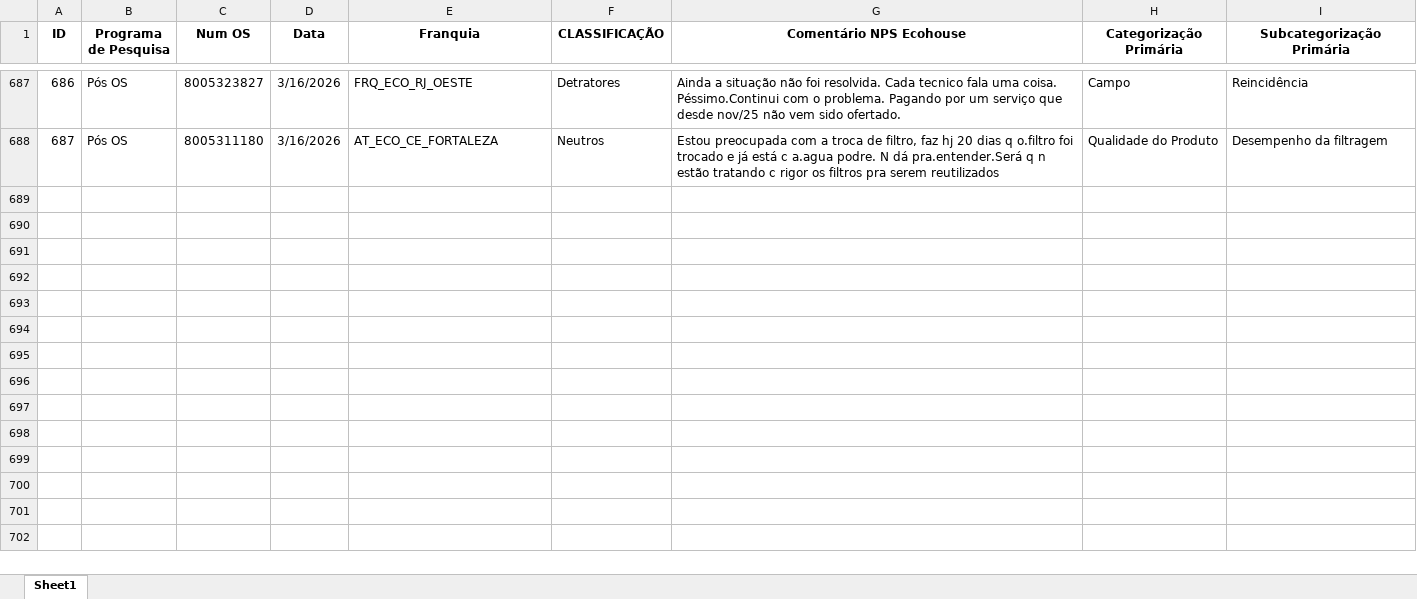
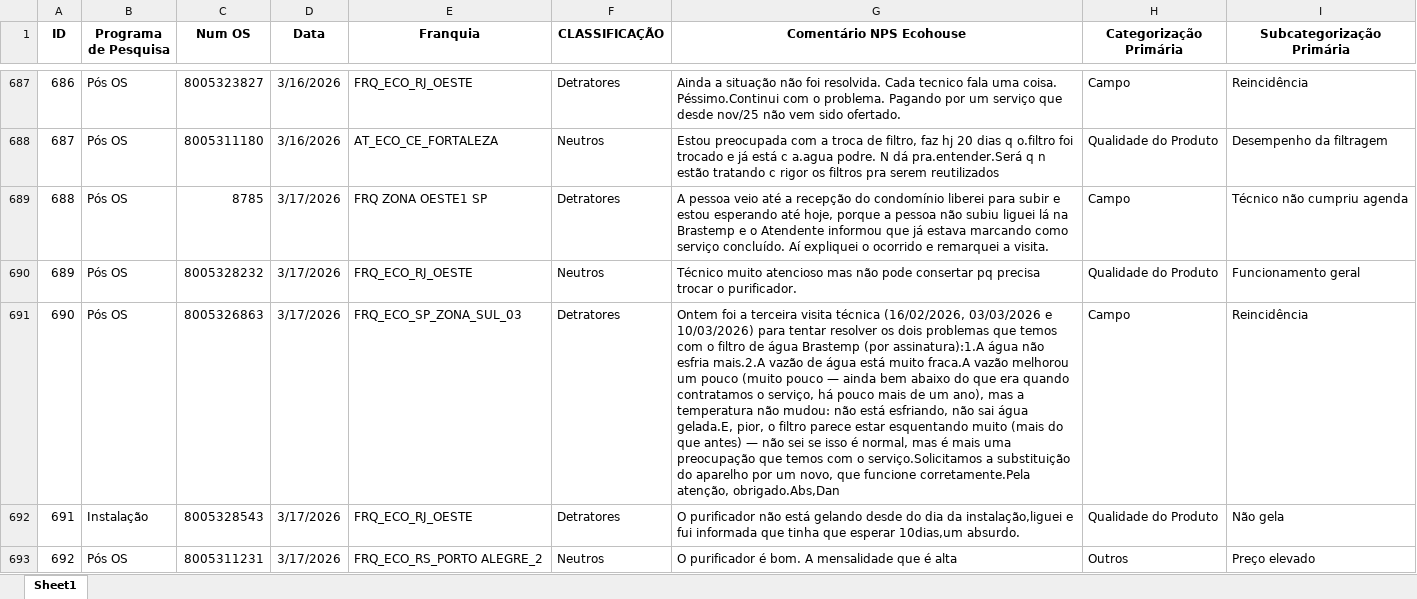
Before and after one commit to eduardacjr/NPSMedalliaequaltricsculligan, an Excel workbook: NPS Classificado.xlsx, sheet Sheet1, drawn as a sheet; only a part is shown, gaps mark what is left out; values as stored, in another font and other column widths than the file's, no borders; the diff covers the shown part only; the diff names each change by its address in the sheet, - before the commit and + after, or states it on an @@ line.

```diff
--- a/NPS Classificado.xlsx (sheet Sheet1)
+++ b/NPS Classificado.xlsx (sheet Sheet1)
+row 689: 688 | Pós OS | 8785 | 3/17/2026 | FRQ ZONA OESTE1 SP | Detratores | A pessoa veio até a recepção do condomínio liberei para subir e estou esperando até hoje, porque a pessoa não subiu liguei lá na Brastemp e o Atendente informou que já estava marcando como serviço concluído. Aí expliquei o ocorrido e remarquei a visita. | Campo | Técnico não cumpriu agenda
+row 690: 689 | Pós OS | 8005328232 | 3/17/2026 | FRQ_ECO_RJ_OESTE | Neutros | Técnico muito atencioso mas não pode consertar pq precisa trocar o purificador. | Qualidade do Produto | Funcionamento geral
+row 691: 690 | Pós OS | 8005326863 | 3/17/2026 | FRQ_ECO_SP_ZONA_SUL_03 | Detratores | Ontem foi a terceira visita técnica (16/02/2026, 03/03/2026 e 10/03/2026) para tentar resolver os dois problemas que temos com o filtro de água Brastemp (por assinatura):1.A água não esfria mais.2.A vazão de água está muito fraca.A vazão melhorou um pouco (muito pouco — ainda bem abaixo do que era quando contratamos o serviço, há pouco mais de um ano), mas a temperatura não mudou: não está esfriando, não sai água gelada.E, pior, o filtro parece estar esquentando muito (mais do que antes) — não sei se isso é normal, mas é mais uma preocupação que temos com o serviço.Solicitamos a substituição do aparelho por um novo, que funcione corretamente.Pela atenção, obrigado.Abs,Dan | Campo | Reincidência
+row 692: 691 | Instalação | 8005328543 | 3/17/2026 | FRQ_ECO_RJ_OESTE | Detratores | O purificador não está gelando desde do dia da instalação,liguei e fui informada que tinha que esperar 10dias,um absurdo. | Qualidade do Produto | Não gela
+row 693: 692 | Pós OS | 8005311231 | 3/17/2026 | FRQ_ECO_RS_PORTO ALEGRE_2 | Neutros | O purificador é bom. A mensalidade que é alta | Outros | Preço elevado
```
Also changed, not shown: 46 added rows and 1 edited cell elsewhere in this sheet, 2 other files.
